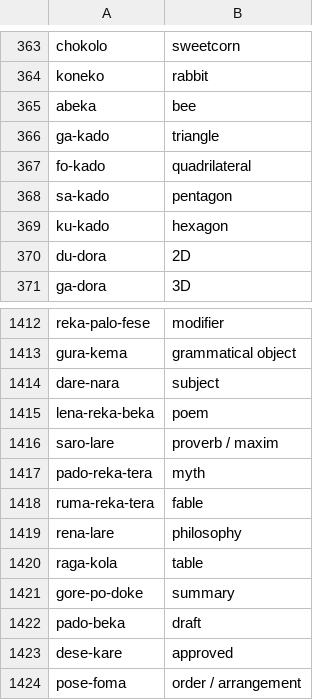
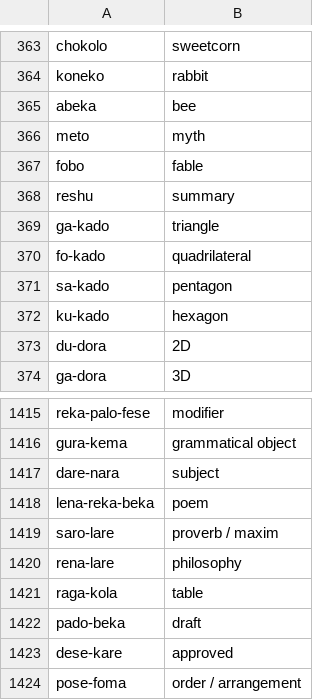
Before and after one commit to oweeme/owee, a TSV file: 02_Diccionario/datos/ingles.tsv, drawn as a sheet; only a part is shown, gaps mark what is left out.

```diff
--- a/02_Diccionario/datos/ingles.tsv
+++ b/02_Diccionario/datos/ingles.tsv
@@ -365,2 +365,5 @@ koneko	rabbit
 abeka	bee
+meto	myth
+fobo	fable
+reshu	summary
 ga-kado	triangle
@@ -1416,7 +1419,4 @@ lena-reka-beka	poem
 saro-lare	proverb / maxim
-pado-reka-tera	myth
-ruma-reka-tera	fable
 rena-lare	philosophy
 raga-kola	table
-gore-po-doke	summary
 pado-beka	draft
```
Also changed, not shown: 02_Diccionario/datos/lexico_ciencias.tsv, 07_Sitio_Web/ui_owee_ronda5.tsv, 15 other files.
